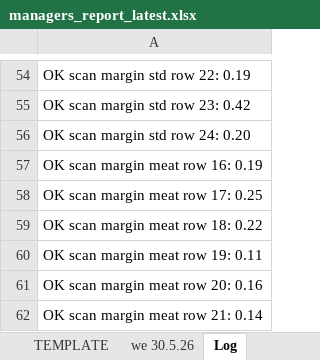
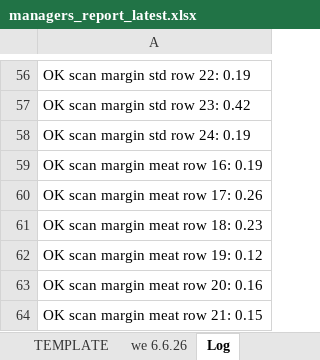
Before and after one commit to aarondoyle2026/aarondoyle2026.github.io, an Excel workbook: data/managers_report_latest.xlsx, sheet Log, drawn as a sheet; only a part is shown, gaps mark what is left out; values as stored, in another font and other column widths than the file's, no borders; addresses are those after the commit; the diff covers the shown part only; the diff names each change by its address in the sheet, - before the commit and + after, or states it on an @@ line.

```diff
--- a/data/managers_report_latest.xlsx (sheet Log)
+++ b/data/managers_report_latest.xlsx (sheet Log)
-sheet tab: we 30.5.26
+sheet tab: we 6.6.26
-A58: OK scan margin std row 24: 0.20
+A58: OK scan margin std row 24: 0.19
-A60: OK scan margin meat row 17: 0.25
+A60: OK scan margin meat row 17: 0.26
-A61: OK scan margin meat row 18: 0.22
+A61: OK scan margin meat row 18: 0.23
-A62: OK scan margin meat row 19: 0.11
+A62: OK scan margin meat row 19: 0.12
-A64: OK scan margin meat row 21: 0.14
+A64: OK scan margin meat row 21: 0.15
```
Also changed, not shown: 14 added rows, 12 removed rows and 34 edited cells elsewhere in this sheet, sheet we 6.6.26.
